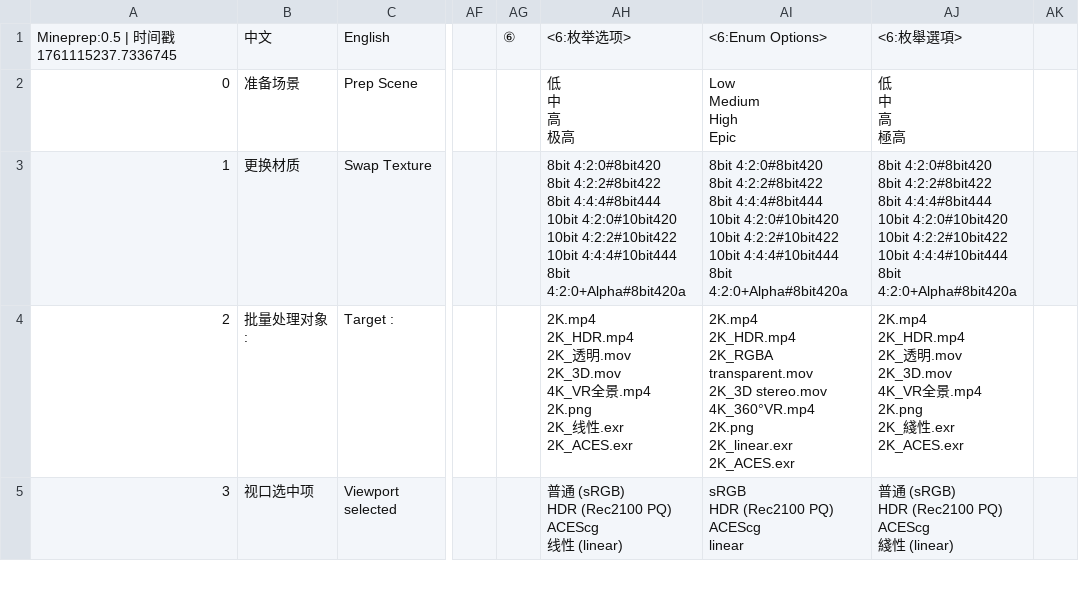
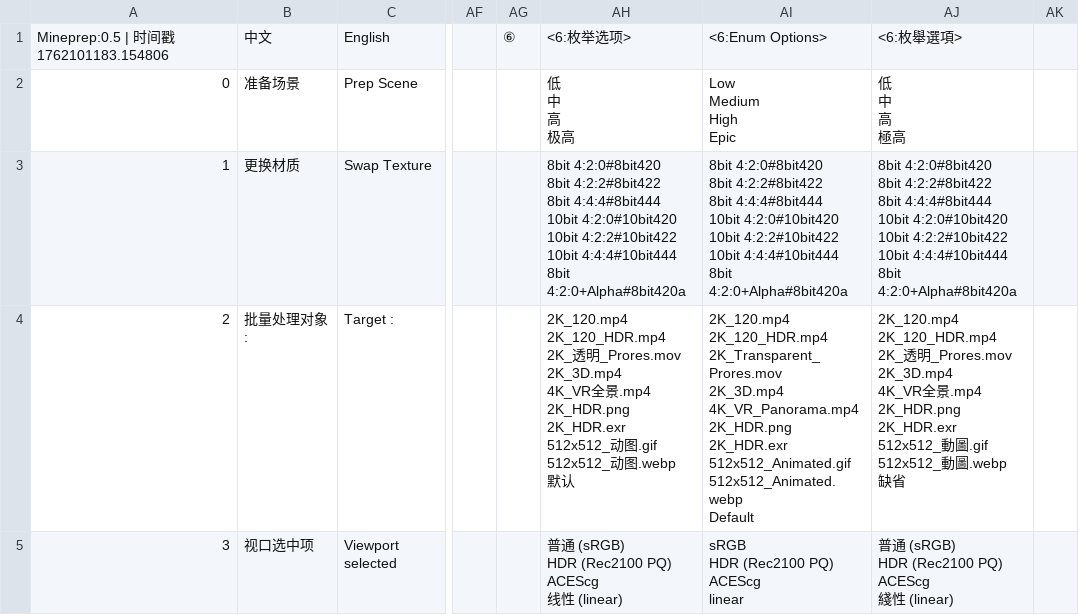
Before and after one commit to piggestpig/Unreal-Mineprep, a CSV file: Mineprep/插件贴图/语言本地化_language_localization.csv, drawn as a sheet; only a part is shown, gaps mark what is left out; ↵ is a line break in a cell; the diff covers the shown part only; the diff names each change by its address in the sheet, - before the commit and + after, or states it on an @@ line.

```diff
--- a/Mineprep/插件贴图/语言本地化_language_localization.csv
+++ b/Mineprep/插件贴图/语言本地化_language_localization.csv
@@ column A renumbered in row 1 @@
-AH4: 2K.mp4 ↵ 2K_HDR.mp4 ↵ 2K_透明.mov ↵ 2K_3D.mov ↵ 4K_VR全景.mp4 ↵ 2K.png ↵ 2K_线性.exr ↵ 2K_ACES.exr
+AH4: 2K_120.mp4 ↵ 2K_120_HDR.mp4 ↵ 2K_透明_Prores.mov ↵ 2K_3D.mp4 ↵ 4K_VR全景.mp4 ↵ 2K_HDR.png ↵ 2K_HDR.exr ↵ 512x512_动图.gif ↵ 512x512_动图.webp ↵ 默认
-AI4: 2K.mp4 ↵ 2K_HDR.mp4 ↵ 2K_RGBA transparent.mov ↵ 2K_3D stereo.mov ↵ 4K_360°VR.mp4 ↵ 2K.png ↵ 2K_linear.exr ↵ 2K_ACES.exr
+AI4: 2K_120.mp4 ↵ 2K_120_HDR.mp4 ↵ 2K_Transparent_Prores.mov ↵ 2K_3D.mp4 ↵ 4K_VR_Panorama.mp4 ↵ 2K_HDR.png ↵ 2K_HDR.exr ↵ 512x512_Animated.gif ↵ 512x512_Animated.webp ↵ Default
-AJ4: 2K.mp4 ↵ 2K_HDR.mp4 ↵ 2K_透明.mov ↵ 2K_3D.mov ↵ 4K_VR全景.mp4 ↵ 2K.png ↵ 2K_綫性.exr ↵ 2K_ACES.exr
+AJ4: 2K_120.mp4 ↵ 2K_120_HDR.mp4 ↵ 2K_透明_Prores.mov ↵ 2K_3D.mp4 ↵ 4K_VR全景.mp4 ↵ 2K_HDR.png ↵ 2K_HDR.exr ↵ 512x512_動圖.gif ↵ 512x512_動圖.webp ↵ 缺省
```
Also changed, not shown: 1 added row and 15 edited cells elsewhere in this file, 52 other files.
